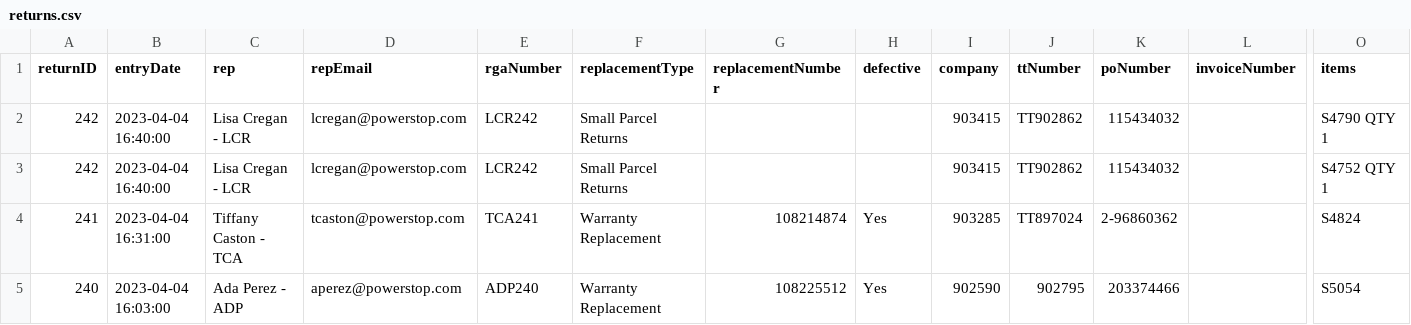
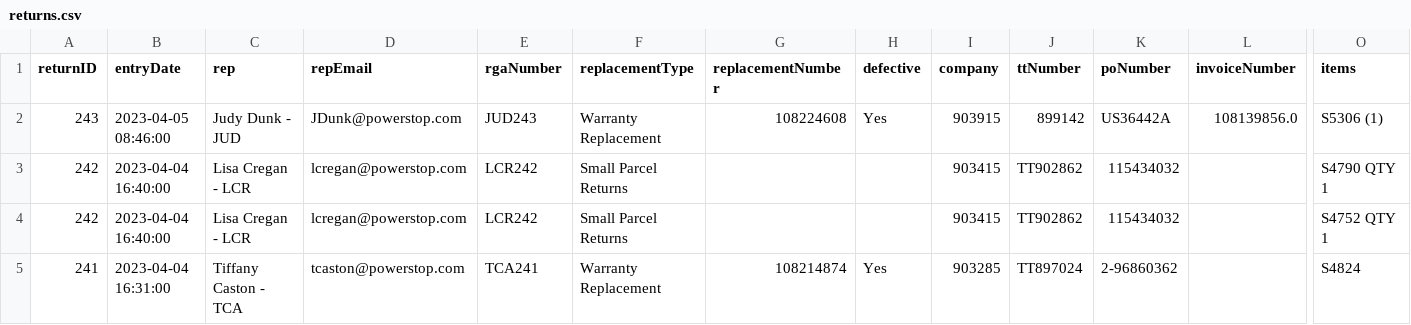
Before and after one commit to MisterAwo/data, a CSV file: returns.csv, drawn as a sheet; only a part is shown, gaps mark what is left out; the shorter side is filled out with more unchanged rows; rows hold the shown columns only; the diff names each change by its address in the sheet, - before the commit and + after, or states it on an @@ line.

```diff
--- a/returns.csv
+++ b/returns.csv
+row 2: 243 | 2023-04-05 08:46:00 | Judy Dunk - JUD | JDunk@powerstop.com | JUD243 | Warranty Replacement | 108224608 | Yes | 903915 | 899142 | US36442A | 108139856.0 | S5306 (1)
```
Also changed, not shown: aoox.csv, 2 other files.
